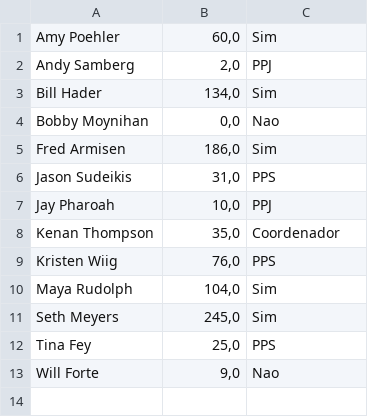
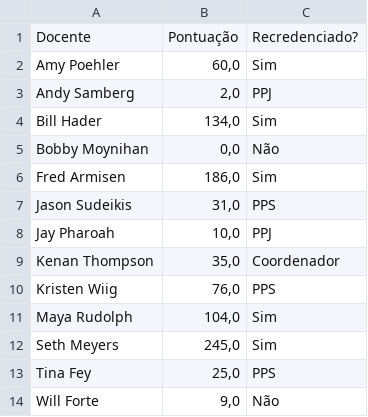
Before and after one commit to Pequem/Prog3, a CSV file: 1-recrendenciamento.csv, drawn as a sheet.

```diff
--- a/1-recrendenciamento.csv
+++ b/1-recrendenciamento.csv
@@ -1 +1,2 @@
+Docente;Pontuação;Recredenciado?
 Amy Poehler;60,0;Sim
@@ -3,3 +4,3 @@ Andy Samberg;2,0;PPJ
 Bill Hader;134,0;Sim
-Bobby Moynihan;0,0;Nao
+Bobby Moynihan;0,0;Não
 Fred Armisen;186,0;Sim
@@ -12,2 +13,2 @@ Seth Meyers;245,0;Sim
 Tina Fey;25,0;PPS
-Will Forte;9,0;Nao
+Will Forte;9,0;Não
```
Also changed, not shown: 1 other file.
